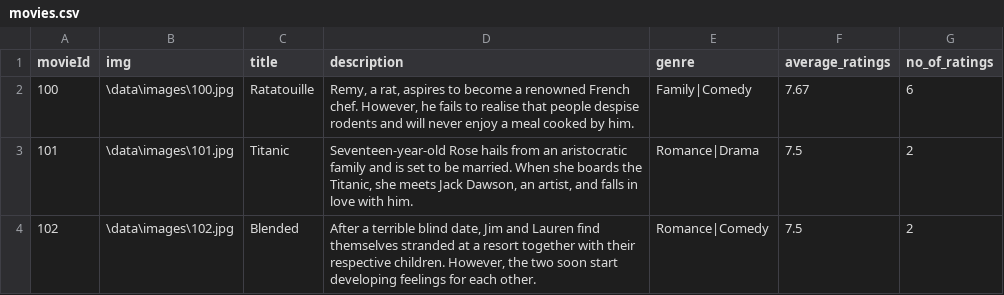
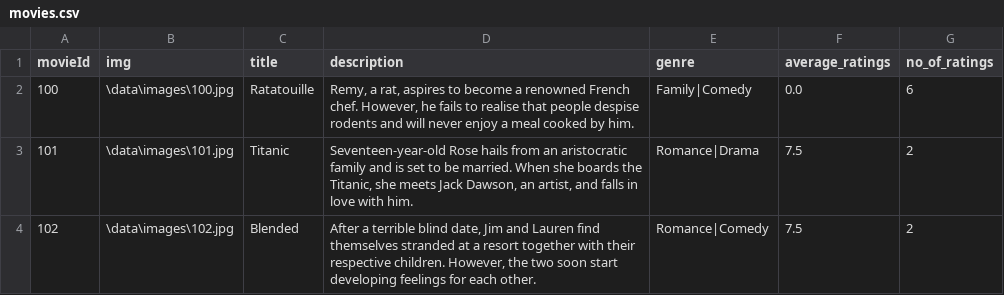
Before and after one commit to Ash228/File-structures-secondary-indexing, a CSV file: data/movies.csv, drawn as a sheet; only a part is shown.

```diff
--- a/data/movies.csv
+++ b/data/movies.csv
@@ -1,3 +1,3 @@
 movieId,img,title,description,genre,average_ratings,no_of_ratings
-100,\data\images\100.jpg,Ratatouille,"Remy, a rat, aspires to become a renowned French chef. However, he fails to realise that people despise rodents and will never enjoy a meal cooked by him.",Family|Comedy,7.67,6
+100,\data\images\100.jpg,Ratatouille,"Remy, a rat, aspires to become a renowned French chef. However, he fails to realise that people despise rodents and will never enjoy a meal cooked by him.",Family|Comedy,0.0,6
 101,\data\images\101.jpg,Titanic,"Seventeen-year-old Rose hails from an aristocratic family and is set to be married. When she boards the Titanic, she meets Jack Dawson, an artist, and falls in love with him.",Romance|Drama,7.5,2
```
Also changed, not shown: data/ratings.csv, data/rprimary.csv, 3 other files.
